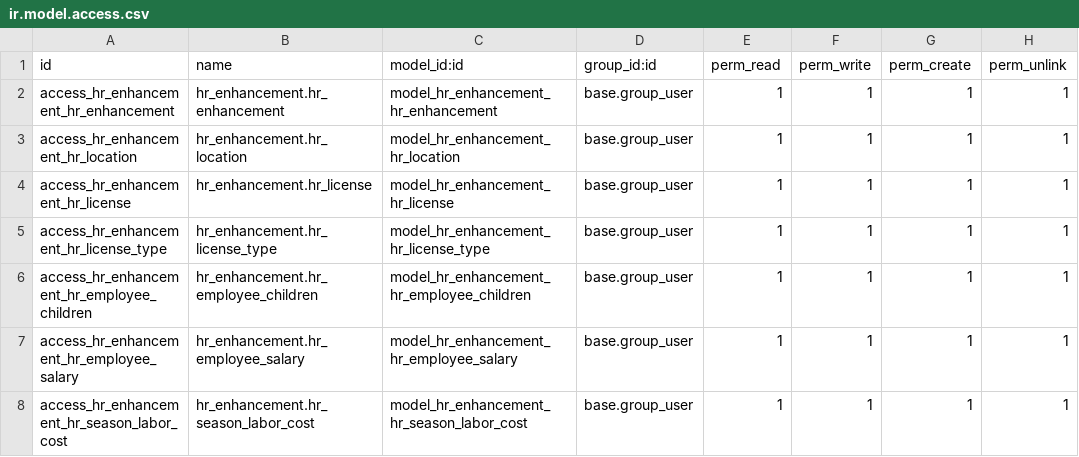
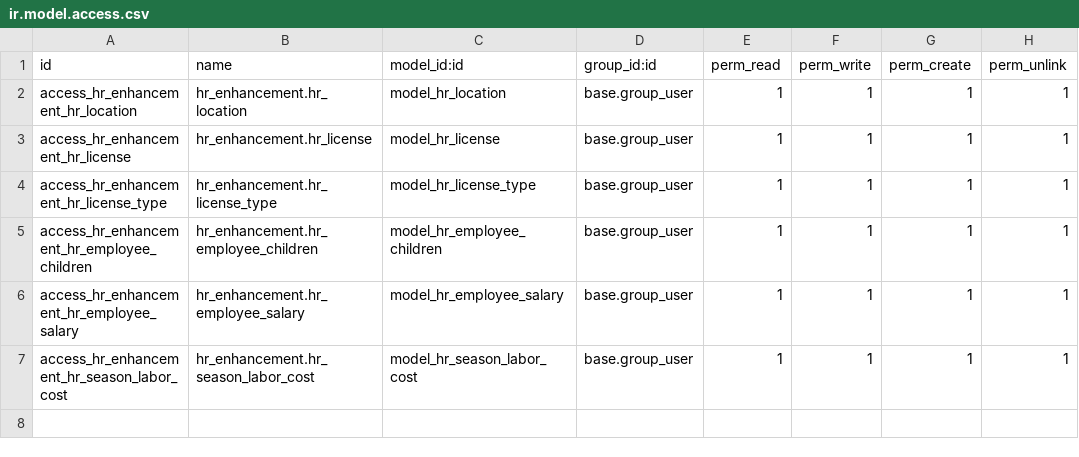
Before and after one commit to etarsi/odoo-custom-addons, a CSV file: et/hr_enhancement/security/ir.model.access.csv, drawn as a sheet.

Commit message:
fix: agrego cambios en el archivo de segurity access.csv

```diff
--- a/et/hr_enhancement/security/ir.model.access.csv
+++ b/et/hr_enhancement/security/ir.model.access.csv
@@ -1,8 +1,7 @@
 id,name,model_id:id,group_id:id,perm_read,perm_write,perm_create,perm_unlink
-access_hr_enhancement_hr_enhancement,hr_enhancement.hr_enhancement,model_hr_enhancement_hr_enhancement,base.group_user,1,1,1,1
-access_hr_enhancement_hr_location,hr_enhancement.hr_location,model_hr_enhancement_hr_location,base.group_user,1,1,1,1
-access_hr_enhancement_hr_license,hr_enhancement.hr_license,model_hr_enhancement_hr_license,base.group_user,1,1,1,1
-access_hr_enhancement_hr_license_type,hr_enhancement.hr_license_type,model_hr_enhancement_hr_license_type,base.group_user,1,1,1,1
-access_hr_enhancement_hr_employee_children,hr_enhancement.hr_employee_children,model_hr_enhancement_hr_employee_children,base.group_user,1,1,1,1
-access_hr_enhancement_hr_employee_salary,hr_enhancement.hr_employee_salary,model_hr_enhancement_hr_employee_salary,base.group_user,1,1,1,1
-access_hr_enhancement_hr_season_labor_cost,hr_enhancement.hr_season_labor_cost,model_hr_enhancement_hr_season_labor_cost,base.group_user,1,1,1,1
+access_hr_enhancement_hr_location,hr_enhancement.hr_location,model_hr_location,base.group_user,1,1,1,1
+access_hr_enhancement_hr_license,hr_enhancement.hr_license,model_hr_license,base.group_user,1,1,1,1
+access_hr_enhancement_hr_license_type,hr_enhancement.hr_license_type,model_hr_license_type,base.group_user,1,1,1,1
+access_hr_enhancement_hr_employee_children,hr_enhancement.hr_employee_children,model_hr_employee_children,base.group_user,1,1,1,1
+access_hr_enhancement_hr_employee_salary,hr_enhancement.hr_employee_salary,model_hr_employee_salary,base.group_user,1,1,1,1
+access_hr_enhancement_hr_season_labor_cost,hr_enhancement.hr_season_labor_cost,model_hr_season_labor_cost,base.group_user,1,1,1,1
```
